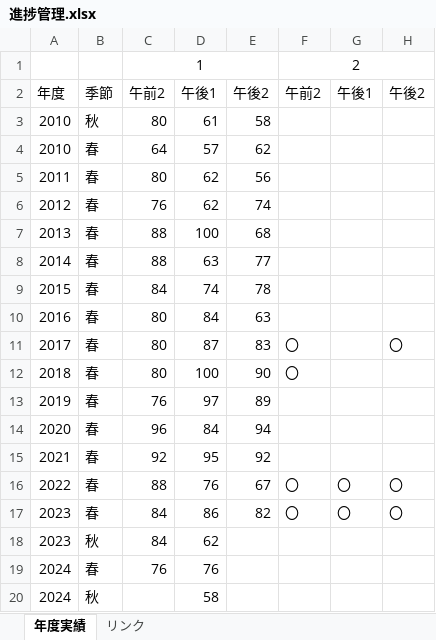
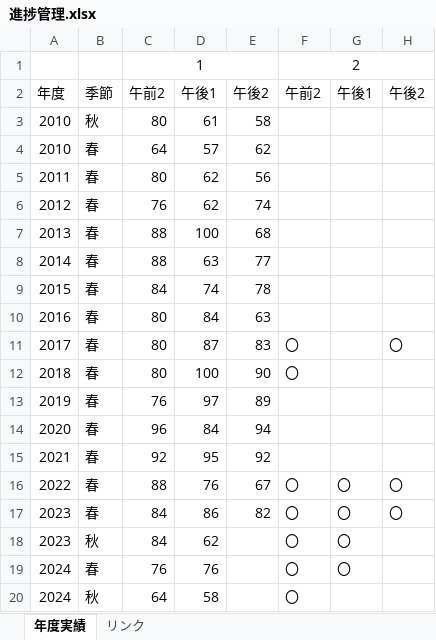
Before and after one commit to Shinichi0713/security_specialist, an Excel workbook: 2025/past_problems/進捗管理.xlsx, sheet 年度実績, drawn as a sheet; values as stored, in another font and other column widths than the file's, no borders; charts and pictures not drawn; the diff names each change by its address in the sheet, - before the commit and + after, or states it on an @@ line.

```diff
--- a/2025/past_problems/進捗管理.xlsx (sheet 年度実績)
+++ b/2025/past_problems/進捗管理.xlsx (sheet 年度実績)
-F18:F20: (empty)
+F18:F20: 〇
-G18:G19: (empty)
+G18:G19: 〇
-C20: (empty)
+C20: 64
```
Also changed, not shown: 2025/past_problems/past_problems_am2.xlsx.
